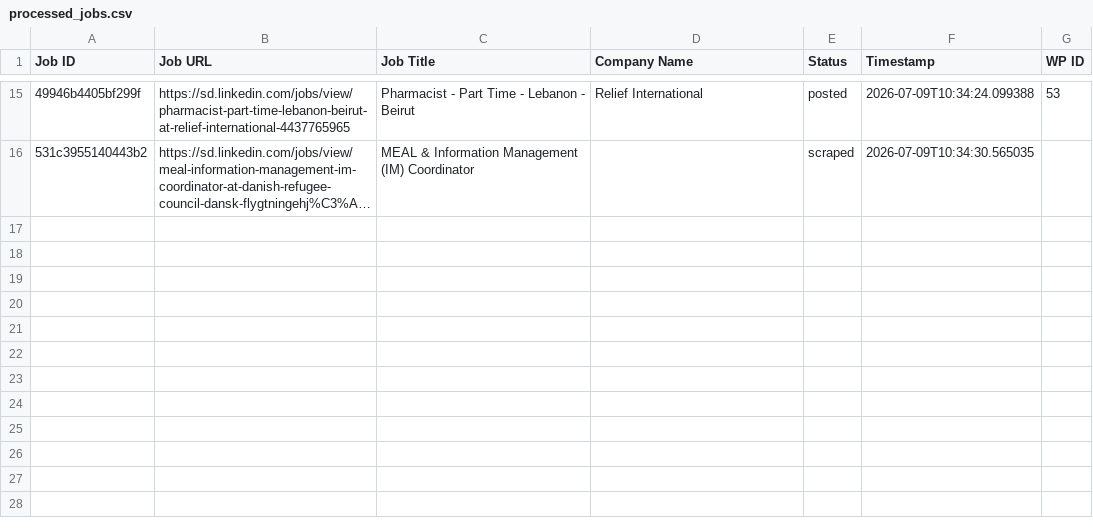
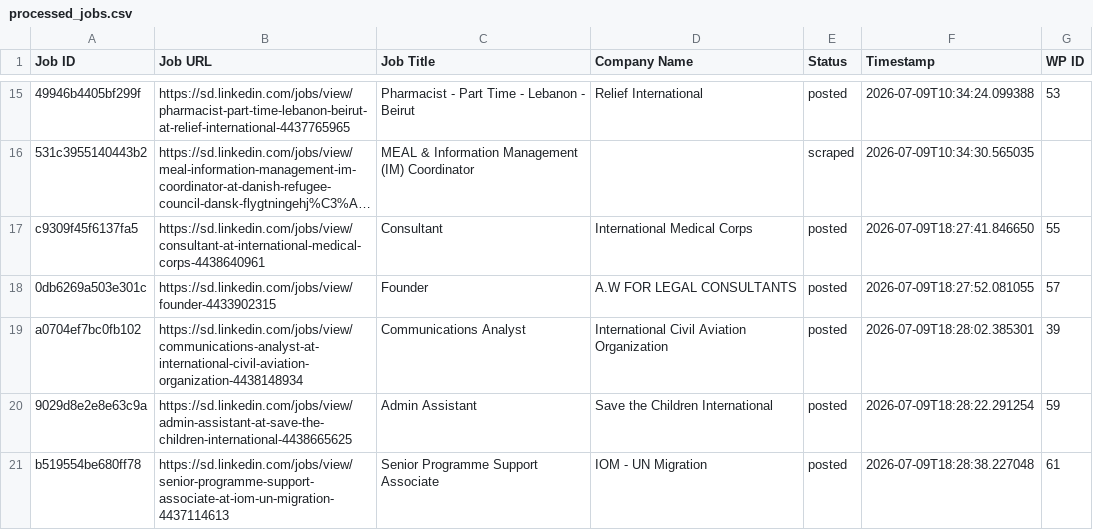
Before and after one commit to vindoky/sd, a CSV file: processed_jobs.csv, drawn as a sheet; only a part is shown, gaps mark what is left out; long unchanged cells end in …; the diff names each change by its address in the sheet, - before the commit and + after, or states it on an @@ line.

```diff
--- a/processed_jobs.csv
+++ b/processed_jobs.csv
+row 17: c9309f45f6137fa5 | https://sd.linkedin.com/jobs/view/consultant-at-international-medical-corps-4438640961 | Consultant | International Medical Corps | posted | 2026-07-09T18:27:41.846650 | 55
+row 18: 0db6269a503e301c | https://sd.linkedin.com/jobs/view/founder-4433902315 | Founder | A.W FOR LEGAL CONSULTANTS | posted | 2026-07-09T18:27:52.081055 | 57
+row 19: a0704ef7bc0fb102 | https://sd.linkedin.com/jobs/view/communications-analyst-at-international-civil-aviation-organization-4438148934 | Communications Analyst | International Civil Aviation Organization | posted | 2026-07-09T18:28:02.385301 | 39
+row 20: 9029d8e2e8e63c9a | https://sd.linkedin.com/jobs/view/admin-assistant-at-save-the-children-international-4438665625 | Admin Assistant | Save the Children International | posted | 2026-07-09T18:28:22.291254 | 59
+row 21: b519554be680ff78 | https://sd.linkedin.com/jobs/view/senior-programme-support-associate-at-iom-un-migration-4437114613 | Senior Programme Support Associate | IOM - UN Migration | posted | 2026-07-09T18:28:38.227048 | 61
```
